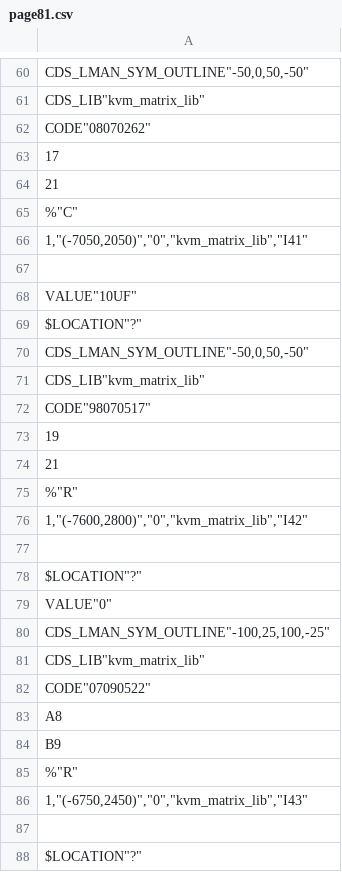
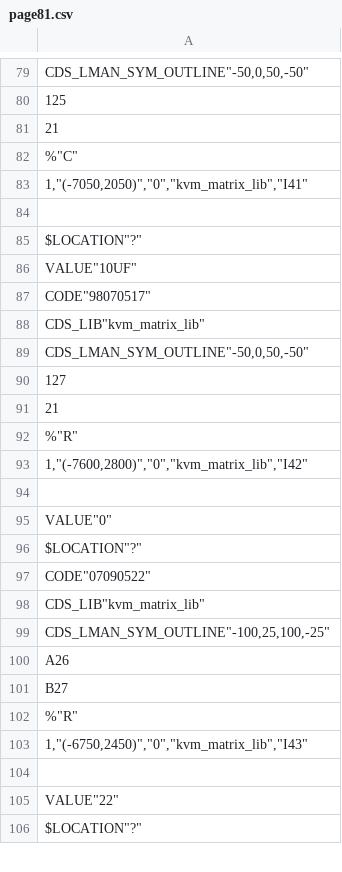
Before and after one commit to McDeggy/KVM_prototype, a CSV file: schemtic/sch/worklib/kvm_prototype/sch_1/page81.csv, drawn as a sheet; only a part is shown, gaps mark what is left out; the diff covers the shown part only.

```diff
--- a/schemtic/sch/worklib/kvm_prototype/sch_1/page81.csv
+++ b/schemtic/sch/worklib/kvm_prototype/sch_1/page81.csv
@@ -61,4 +80,2 @@ CDS_LMAN_SYM_OUTLINE"-50,0,50,-50"
-CDS_LIB"kvm_matrix_lib"
-CODE"08070262";
-"1"7;
+"1"25;
 "2"1;
@@ -67,3 +84,5 @@ CODE"08070262";
 ;
+$LOCATION"?"
 VALUE"10UF"
-$LOCATION"?"
+CODE"98070517"
+CDS_LIB"kvm_matrix_lib"
@@ -71,4 +90,2 @@ CDS_LMAN_SYM_OUTLINE"-50,0,50,-50"
-CDS_LIB"kvm_matrix_lib"
-CODE"98070517";
-"1"9;
+"1"27;
 "2"1;
@@ -77,3 +94,5 @@ CODE"98070517";
 ;
+VALUE"0"
 $LOCATION"?"
-VALUE"0"
+CODE"07090522"
+CDS_LIB"kvm_matrix_lib"
@@ -81,5 +100,3 @@ CDS_LMAN_SYM_OUTLINE"-100,25,100,-25"
-CDS_LIB"kvm_matrix_lib"
-CODE"07090522";
-"A"8;
-"B"9;
+"A"26;
+"B"27;
 %"R"
@@ -87,2 +104,3 @@ CODE"07090522";
 ;
+VALUE"22"
 $LOCATION"?"
```
Also changed, not shown: 48 added rows, 20 removed rows, 37 moved rows and 62 edited cells elsewhere in this file, schemtic/sch/worklib/kvm_prototype/sch_1/page93.csv, 39 other files.
